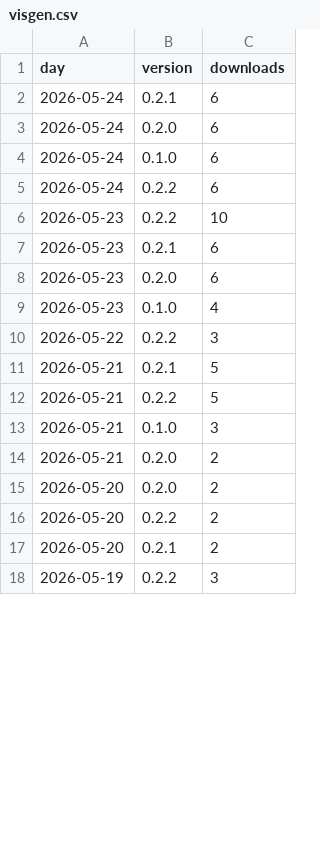
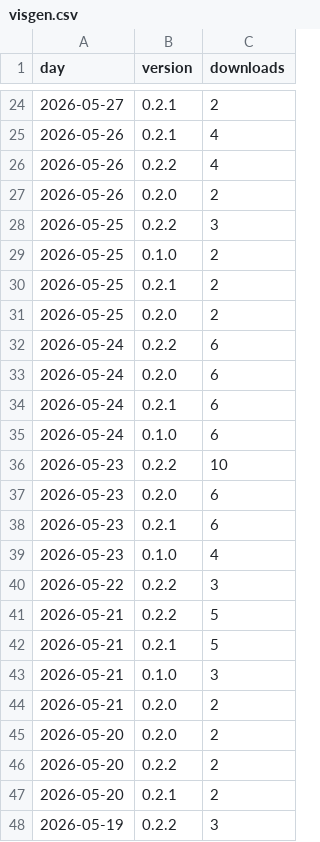
Before and after one commit to techbend/techbend.github.io, a CSV file: static/data/pypi/visgen.csv, drawn as a sheet; only a part is shown, gaps mark what is left out; the diff covers the shown part only.

```diff
--- a/static/data/pypi/visgen.csv
+++ b/static/data/pypi/visgen.csv
@@ -2,12 +24,20 @@ day,version,downloads
+2026-05-27,0.2.1,2
+2026-05-26,0.2.1,4
+2026-05-26,0.2.2,4
+2026-05-26,0.2.0,2
+2026-05-25,0.2.2,3
+2026-05-25,0.1.0,2
+2026-05-25,0.2.1,2
+2026-05-25,0.2.0,2
+2026-05-24,0.2.2,6
+2026-05-24,0.2.0,6
 2026-05-24,0.2.1,6
-2026-05-24,0.2.0,6
 2026-05-24,0.1.0,6
-2026-05-24,0.2.2,6
 2026-05-23,0.2.2,10
+2026-05-23,0.2.0,6
 2026-05-23,0.2.1,6
-2026-05-23,0.2.0,6
 2026-05-23,0.1.0,4
 2026-05-22,0.2.2,3
+2026-05-21,0.2.2,5
 2026-05-21,0.2.1,5
-2026-05-21,0.2.2,5
 2026-05-21,0.1.0,3
```
Also changed, not shown: 22 added rows and 5 moved rows elsewhere in this file, static/data/pypi/djangowiz.csv, static/data/pypi/pgmq.csv, 48 other files.
